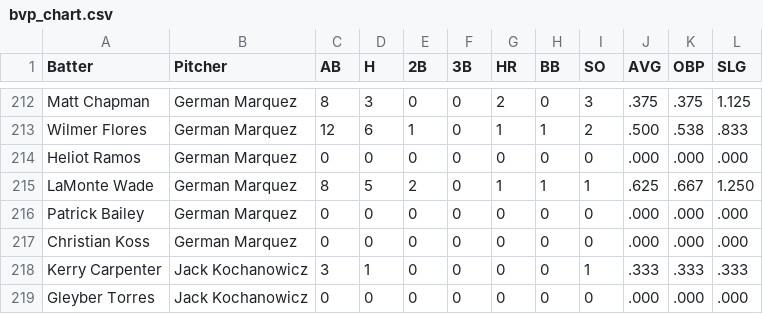
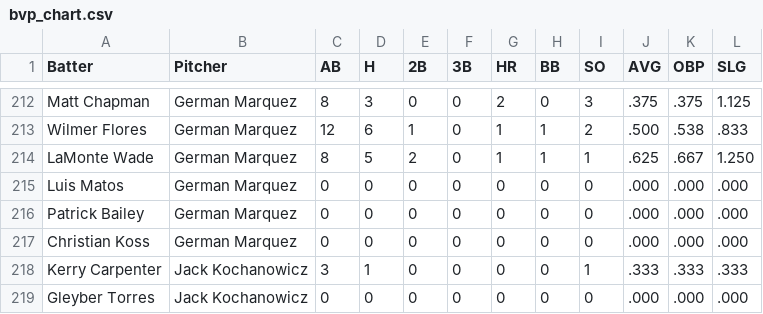
Before and after one commit to bena618/BBSFrontend, a CSV file: research/bvp_chart.csv, drawn as a sheet; only a part is shown, gaps mark what is left out; the diff covers the shown part only.

```diff
--- a/research/bvp_chart.csv
+++ b/research/bvp_chart.csv
@@ -213,4 +213,4 @@ Matt Chapman,German Marquez,8,3,0,0,2,0,3,.375,.375,1.125
 Wilmer Flores,German Marquez,12,6,1,0,1,1,2,.500,.538,.833
-Heliot Ramos,German Marquez,0,0,0,0,0,0,0,.000,.000,.000
 LaMonte Wade,German Marquez,8,5,2,0,1,1,1,.625,.667,1.250
+Luis Matos,German Marquez,0,0,0,0,0,0,0,.000,.000,.000
 Patrick Bailey,German Marquez,0,0,0,0,0,0,0,.000,.000,.000
```
Also changed, not shown: 6 added rows, 6 removed rows, 5 moved rows and 7 edited cells elsewhere in this file.
